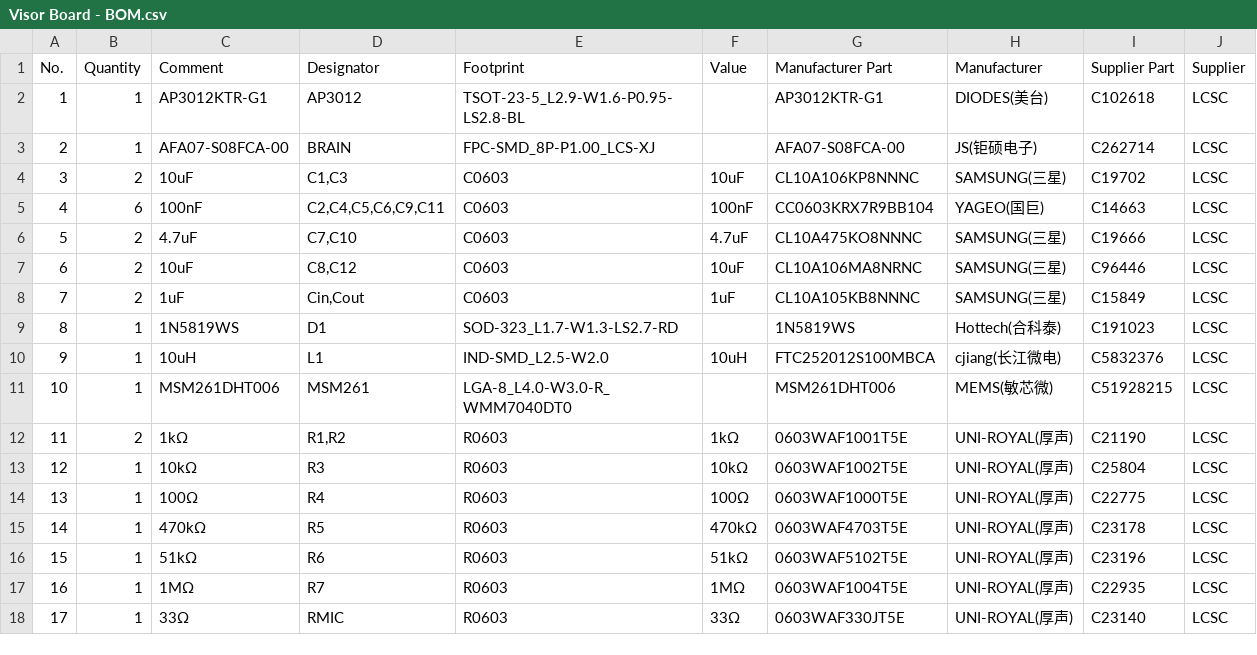
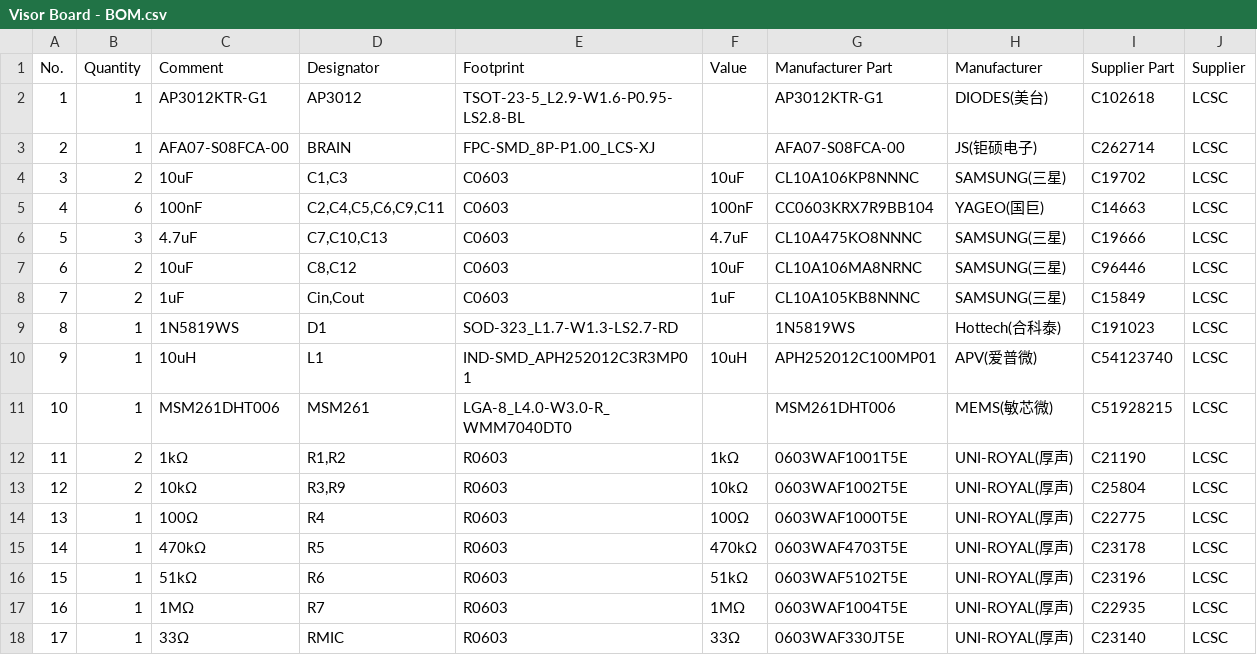
Before and after one commit to TNY-Robotics/TNY-360, a CSV file: PCBs/Visor Board/Visor Board - BOM.csv, drawn as a sheet; only a part is shown; the diff names each change by its address in the sheet, - before the commit and + after, or states it on an @@ line.

```diff
--- a/PCBs/Visor Board/Visor Board - BOM.csv
+++ b/PCBs/Visor Board/Visor Board - BOM.csv
-B6 (Quantity): 2
+B6 (Quantity): 3
-D6 (Designator): C7,C10
+D6 (Designator): C7,C10,C13
-E10 (Footprint): IND-SMD_L2.5-W2.0
+E10 (Footprint): IND-SMD_APH252012C3R3MP01
-G10 (Manufacturer Part): FTC252012S100MBCA
+G10 (Manufacturer Part): APH252012C100MP01
-H10 (Manufacturer): cjiang(长江微电)
+H10 (Manufacturer): APV(爱普微)
-I10 (Supplier Part): C5832376
+I10 (Supplier Part): C54123740
-B13 (Quantity): 1
+B13 (Quantity): 2
-D13 (Designator): R3
+D13 (Designator): R3,R9
```
Also changed, not shown: PCBs/Backbone/Backbone - PickAndPlace.csv, PCBs/Main Board/Main Board - BOM.csv, 33 other files.
